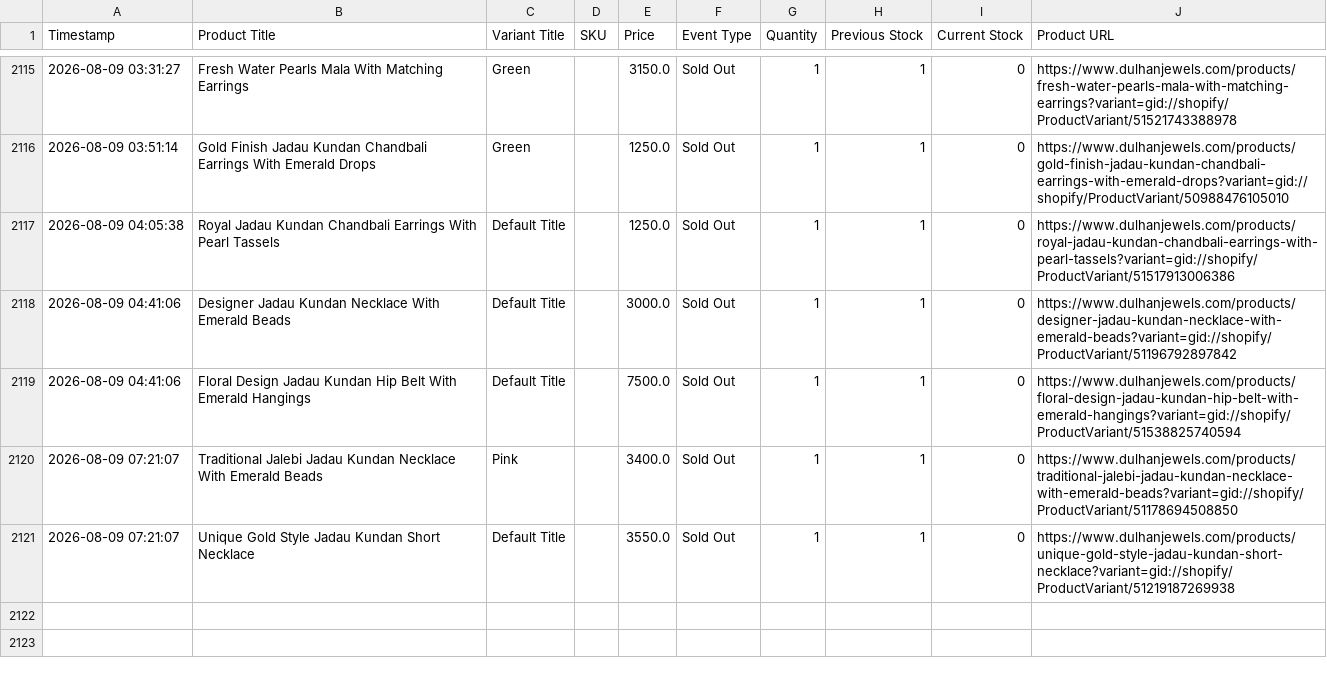
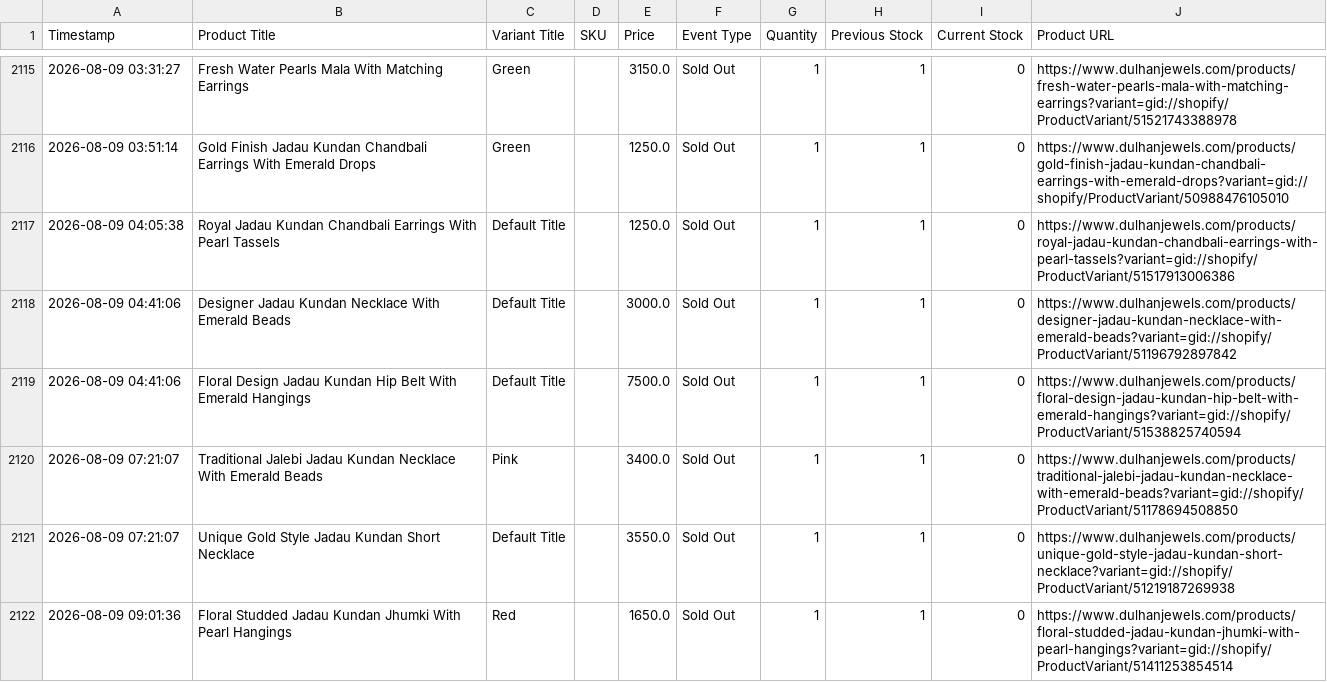
Before and after one commit to ictmentorshipdrive3-boop/Telegram-shopify-inventory-tracker-, a CSV file: dulhanjewels_com_live_sales_log.csv, drawn as a sheet; only a part is shown, gaps mark what is left out.

```diff
--- a/dulhanjewels_com_live_sales_log.csv
+++ b/dulhanjewels_com_live_sales_log.csv
@@ -2121 +2121,2 @@ Timestamp,Product Title,Variant Title,SKU,Price,Event Type,Quantity,Previous Sto
 2026-08-09 07:21:07,Unique Gold Style Jadau Kundan Short Necklace,Default Title,,3550.0,Sold Out,1,1,0,https://www.dulhanjewels.com/products/unique-gold-style-jadau-kundan-short-necklace?variant=gid://shopify/ProductVariant/51219187269938
+2026-08-09 09:01:36,Floral Studded Jadau Kundan Jhumki With Pearl Hangings,Red,,1650.0,Sold Out,1,1,0,https://www.dulhanjewels.com/products/floral-studded-jadau-kundan-jhumki-with-pearl-hangings?variant=gid://shopify/ProductVariant/51411253854514
```
Also changed, not shown: 1 other file.
